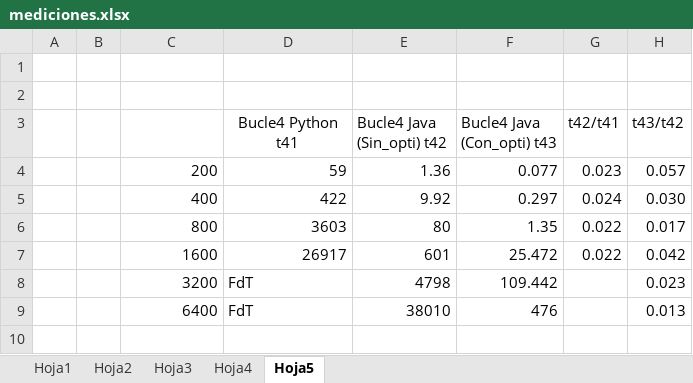
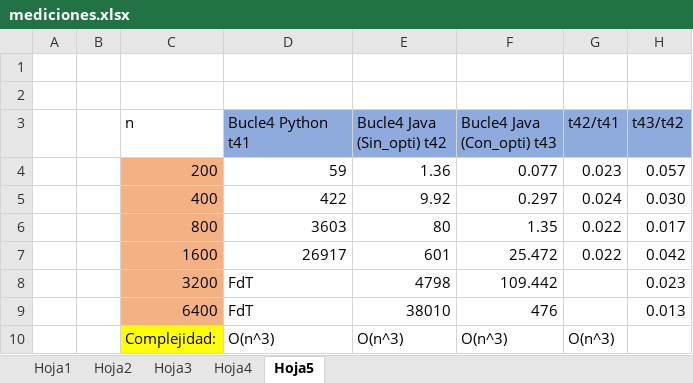
Before and after one commit to Jorge-Bs/Algoritmia, an Excel workbook: lab/lab3/mediciones.xlsx, sheet Hoja5, drawn as a sheet; values as stored, in another font and other column widths than the file's, no borders; the diff names each change by its address in the sheet, - before the commit and + after, or states it on an @@ line.

```diff
--- a/lab/lab3/mediciones.xlsx (sheet Hoja5)
+++ b/lab/lab3/mediciones.xlsx (sheet Hoja5)
-C3: (empty)
+C3: n
-D3:H3 fill: none
+D3:H3 fill: #8FAADC
-D3 alignment: center
+D3 alignment: left
-C4:C9 fill: none
+C4:C9 fill: #F4B183
+row 10:  |  | Complejidad: | O(n^3) | O(n^3) | O(n^3) | O(n^3)
```
Also changed, not shown: sheet Hoja1, sheet Hoja2, sheet Hoja4, sheet Hoja3, lab/Lab1/p0/Algoritmo1Tiempos.xlsx, 31 other files.
